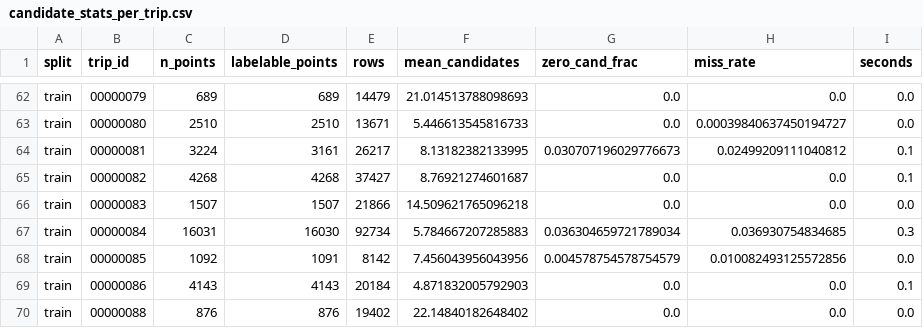
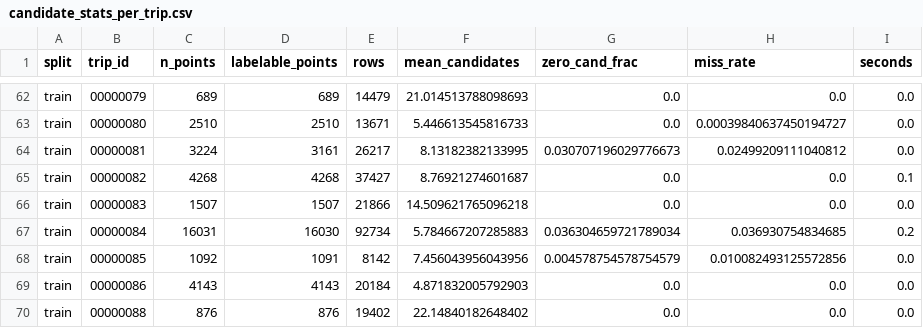
Before and after one commit to lavanyuh/Pathsnap-ML-Hackathon, a CSV file: results/features/candidate_stats_per_trip.csv, drawn as a sheet; only a part is shown, gaps mark what is left out; the diff covers the shown part only.

```diff
--- a/results/features/candidate_stats_per_trip.csv
+++ b/results/features/candidate_stats_per_trip.csv
@@ -63,8 +63,8 @@ train,00000079,689,689,14479,21.014513788098693,0.0,0.0,0.0
 train,00000080,2510,2510,13671,5.446613545816733,0.0,0.00039840637450194727,0.0
-train,00000081,3224,3161,26217,8.13182382133995,0.030707196029776673,0.02499209111040812,0.1
+train,00000081,3224,3161,26217,8.13182382133995,0.030707196029776673,0.02499209111040812,0.0
 train,00000082,4268,4268,37427,8.76921274601687,0.0,0.0,0.1
 train,00000083,1507,1507,21866,14.509621765096218,0.0,0.0,0.0
-train,00000084,16031,16030,92734,5.784667207285883,0.036304659721789034,0.036930754834685,0.3
+train,00000084,16031,16030,92734,5.784667207285883,0.036304659721789034,0.036930754834685,0.2
 train,00000085,1092,1091,8142,7.456043956043956,0.004578754578754579,0.010082493125572856,0.0
-train,00000086,4143,4143,20184,4.871832005792903,0.0,0.0,0.1
+train,00000086,4143,4143,20184,4.871832005792903,0.0,0.0,0.0
 train,00000088,876,876,19402,22.14840182648402,0.0,0.0,0.0
```
Also changed, not shown: 25 edited cells elsewhere in this file, results/features/feature_means_by_label.csv, results/labels/label_quality.csv, 7 other files.
